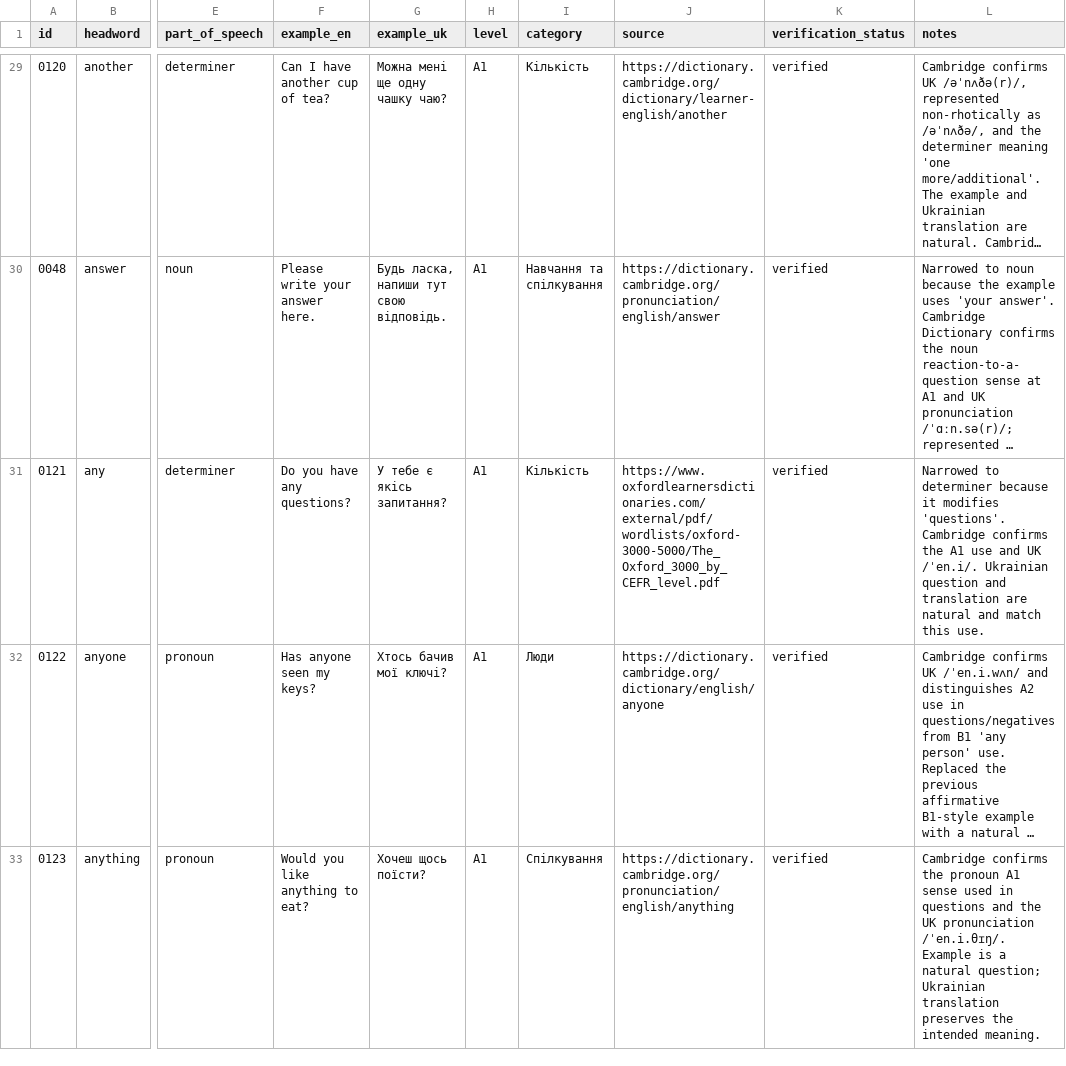
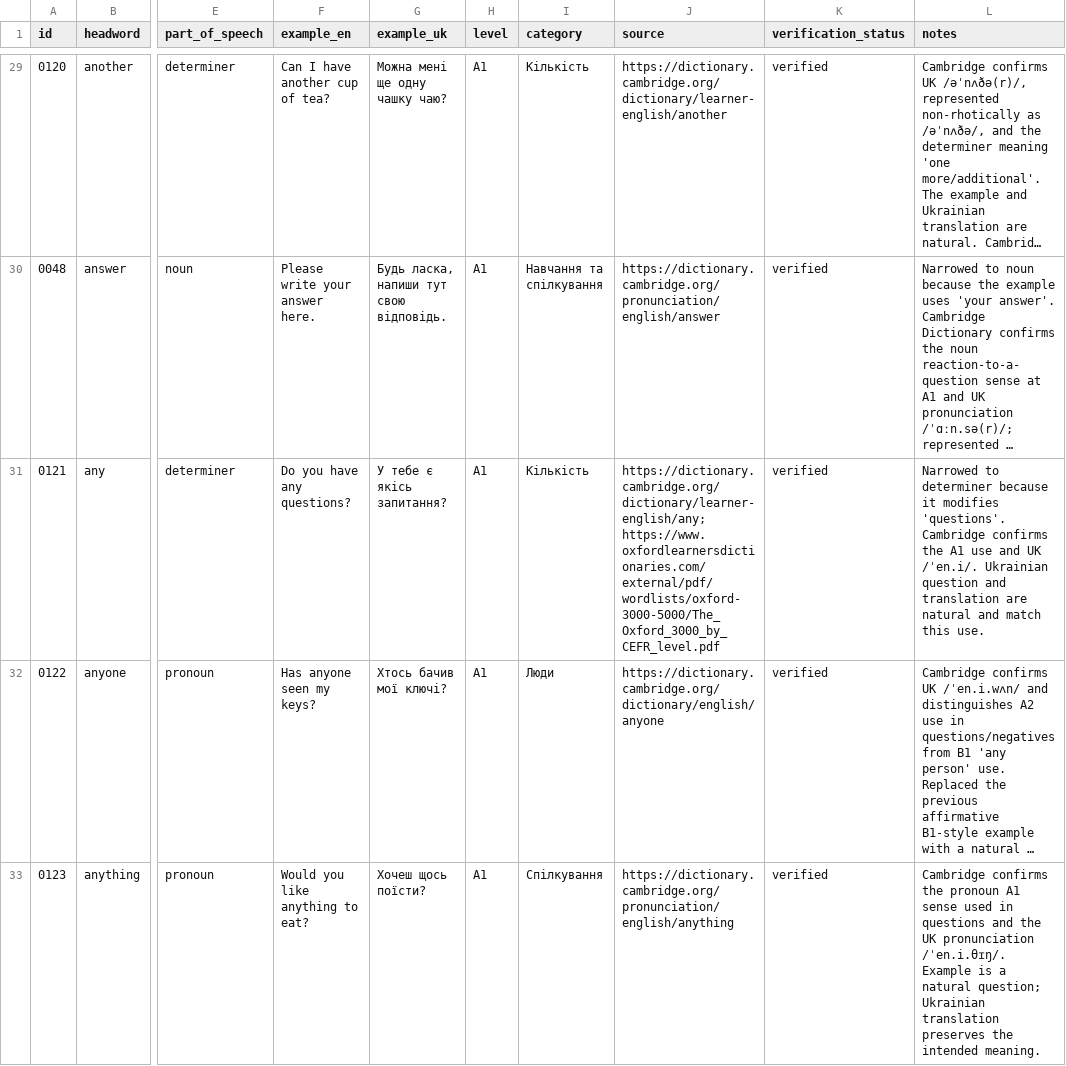
Before and after one commit to kiinoshkaaa/english-ukrainian-dictionary, a CSV file: data/a1/words.csv, drawn as a sheet; only a part is shown, gaps mark what is left out; long unchanged cells end in …; the diff names each change by its address in the sheet, - before the commit and + after, or states it on an @@ line.

Commit message:
Improve source traceability for any entry

```diff
--- a/data/a1/words.csv
+++ b/data/a1/words.csv
-J31 (source): https://www.oxfordlearnersdictionaries.com/external/pdf/wordlists/oxford-3000-5000/The_Oxford_3000_by_CEFR_level.pdf
+J31 (source): https://dictionary.cambridge.org/dictionary/learner-english/any; https://www.oxfordlearnersdictionaries.com/external/pdf/wordlists/oxford-3000-5000/The_Oxford_3000_by_CEFR_level.pdf
```
